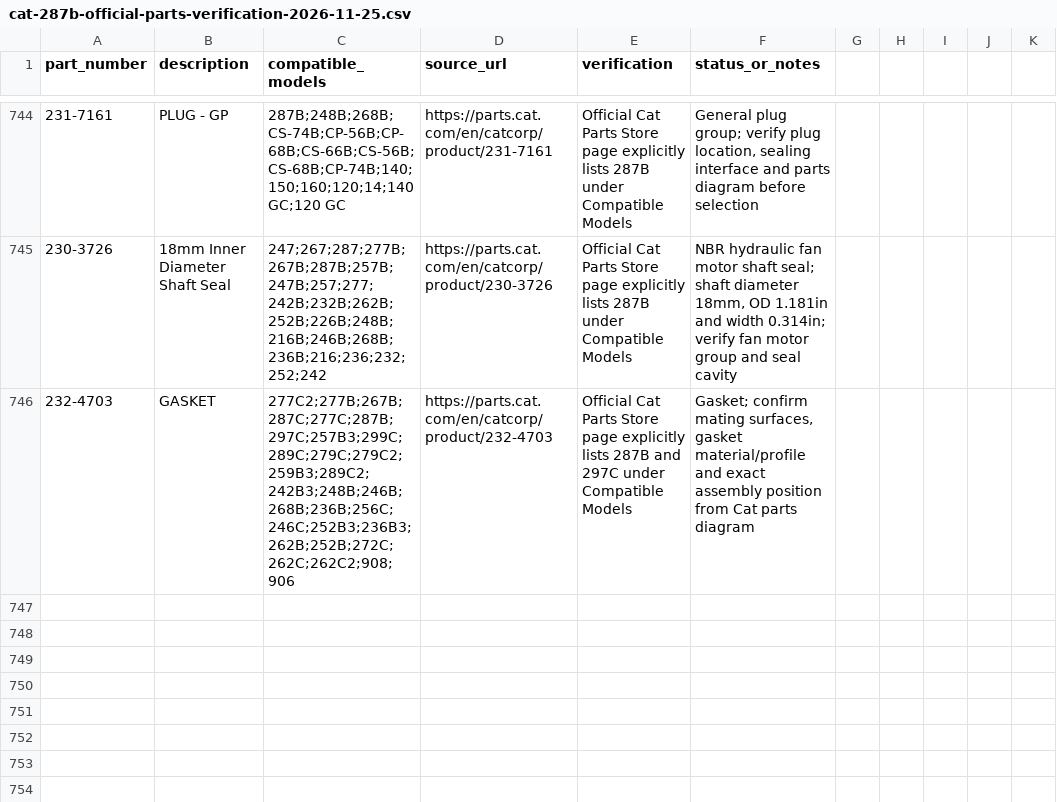
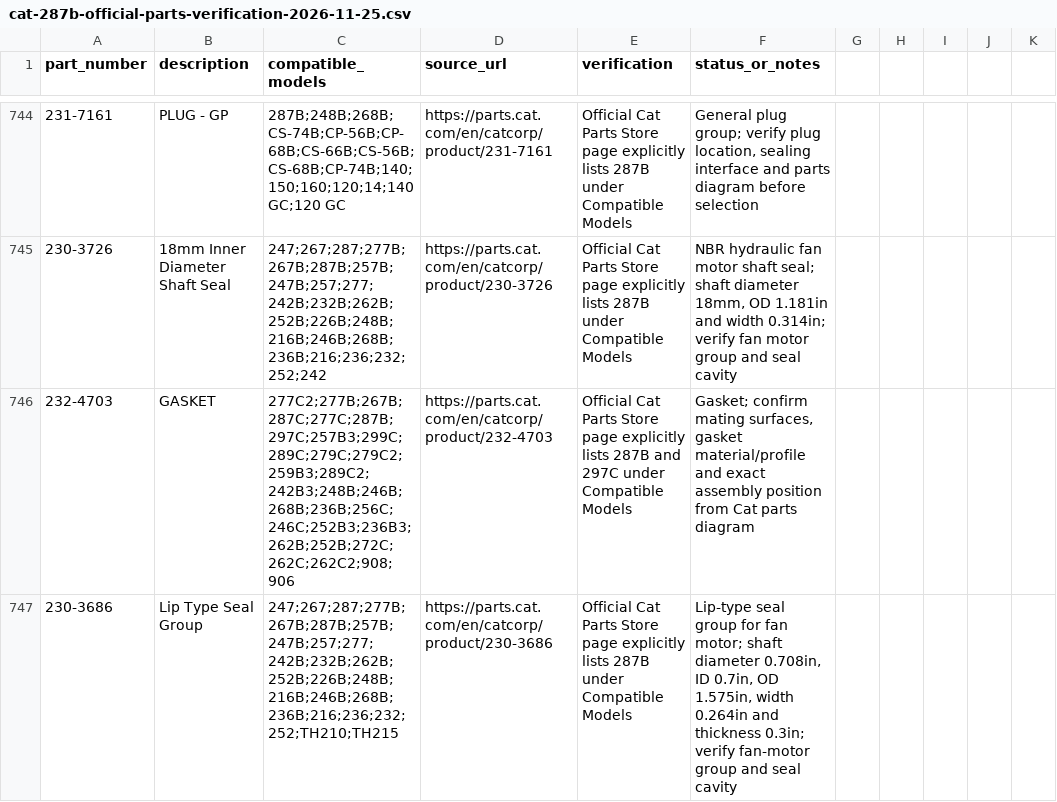
Before and after one commit to saeed860/Amoot-Machine, a CSV file: data/cat-287b-official-parts-verification-2026-11-25.csv, drawn as a sheet; only a part is shown, gaps mark what is left out; the diff names each change by its address in the sheet, - before the commit and + after, or states it on an @@ line.

Commit message:
Add Cat 230-3686 fan motor seal fitment

```diff
--- a/data/cat-287b-official-parts-verification-2026-11-25.csv
+++ b/data/cat-287b-official-parts-verification-2026-11-25.csv
+row 747: 230-3686 | Lip Type Seal Group | 247;267;287;277B;267B;287B;257B;247B;257;277;242B;232B;262B;252B;226B;248B;216B;246B;268B;236B;216;236;232;252;TH210;TH215 | https://parts.cat.com/en/catcorp/product/230-3686 | Official Cat Parts Store page explicitly lists 287B under Compatible Models | Lip-type seal group for fan motor; shaft diameter 0.708in, ID 0.7in, OD 1.575in, width 0.264in and thickness 0.3in; verify fan-motor group and seal cavity
```
